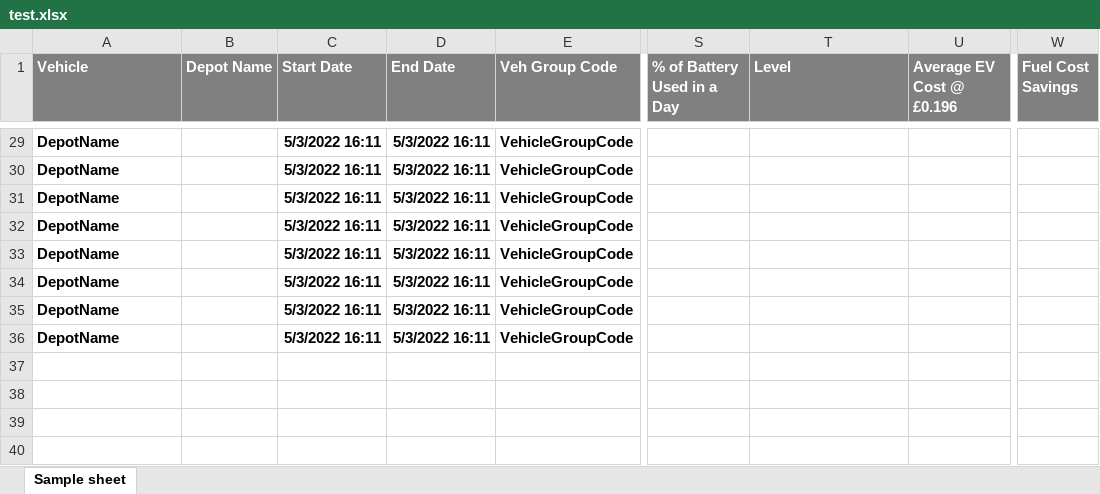
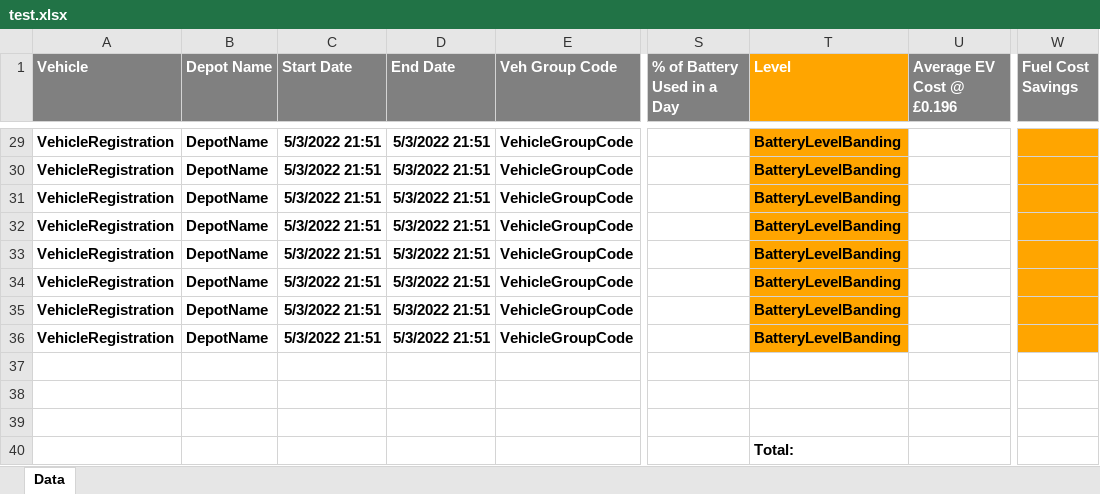
Before and after one commit to danieljpearce/ReportMaker, an Excel workbook: ReportMaker/test.xlsx, sheet Data, drawn as a sheet; only a part is shown, gaps mark what is left out; values as stored, in another font and other column widths than the file's, no borders; conditional formats not drawn; rows hold the shown columns only; the diff covers the shown part only; the diff names each change by its address in the sheet, - before the commit and + after, or states it on an @@ line.

Commit message:
Data Page Done

```diff
--- a/ReportMaker/test.xlsx (sheet Data)
+++ b/ReportMaker/test.xlsx (sheet Data)
-sheet tab: Sample sheet
+sheet tab: Data
-T1 fill: #808080
+T1 fill: #FFA500
-A29:A36 (Vehicle): DepotName
+A29:A36 (Vehicle): VehicleRegistration
-B29:B36 (Depot Name): (empty)
+B29:B36 (Depot Name): DepotName
-C29:C36 (Start Date): 5/3/2022 16:11
+C29:C36 (Start Date): 5/3/2022 21:51
-D29:D36 (End Date): 5/3/2022 16:11
+D29:D36 (End Date): 5/3/2022 21:51
-T29:T36 (Level): (empty)
+T29:T36 (Level): BatteryLevelBanding
-T29:T36 fill: none
+T29:T36 fill: #FFA500
-W29:W36 fill: none
+W29:W36 fill: #FFA500
+row 37: (empty)
+row 38: (empty)
+row 39: (empty)
+row 40:  |  |  |  |  |  | Total:
```
Also changed, not shown: 135 edited cells and cell formats elsewhere in this sheet, 2 other files.
